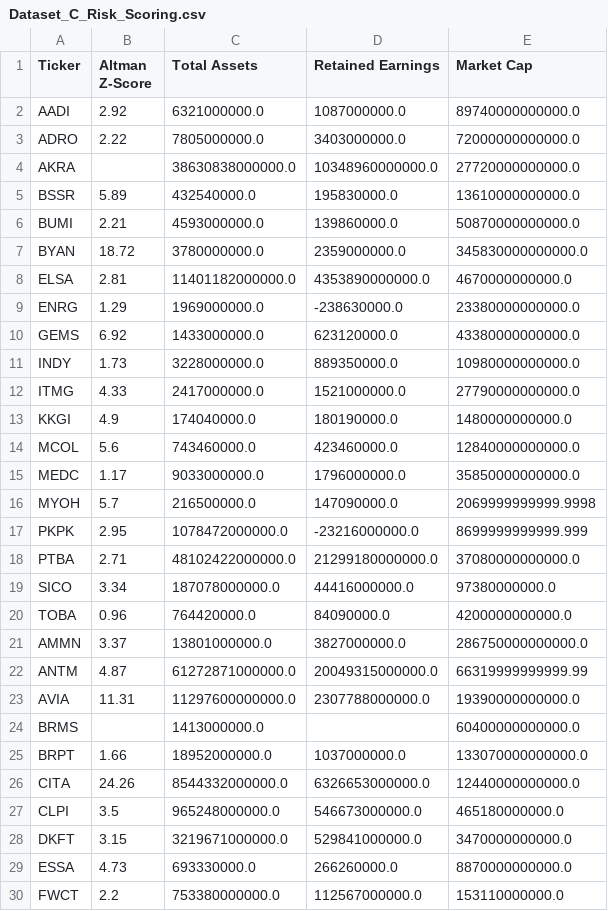
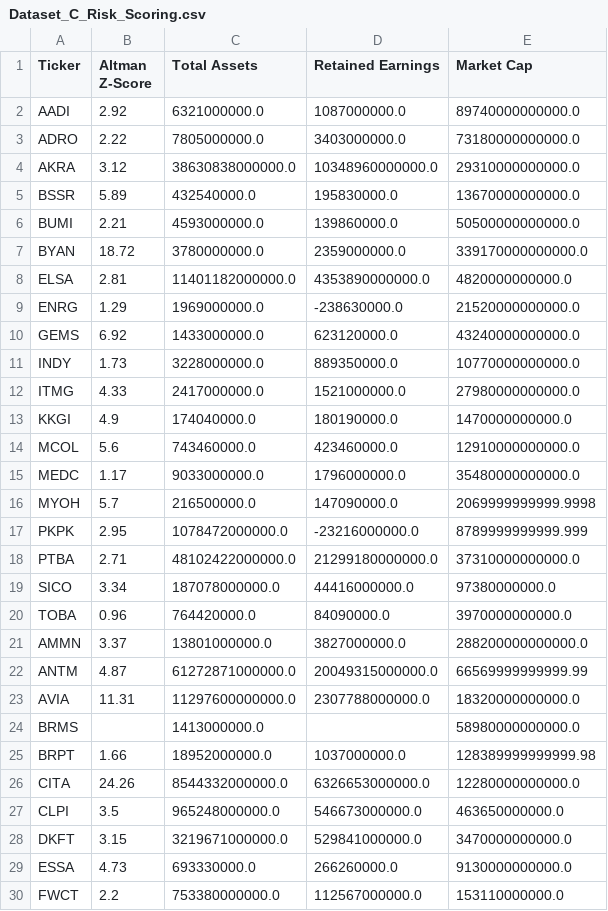
Before and after one commit to dodoreminica/pressure-monitor, a CSV file: Dataset_C_Risk_Scoring.csv, drawn as a sheet; only a part is shown; the diff covers the shown part only.

```diff
--- a/Dataset_C_Risk_Scoring.csv
+++ b/Dataset_C_Risk_Scoring.csv
@@ -2,29 +2,29 @@ Ticker,Altman Z-Score,Total Assets,Retained Earnings,Market Cap
 AADI,2.92,6321000000.0,1087000000.0,89740000000000.0
-ADRO,2.22,7805000000.0,3403000000.0,72000000000000.0
-AKRA,,38630838000000.0,10348960000000.0,27720000000000.0
-BSSR,5.89,432540000.0,195830000.0,13610000000000.0
-BUMI,2.21,4593000000.0,139860000.0,50870000000000.0
-BYAN,18.72,3780000000.0,2359000000.0,345830000000000.0
-ELSA,2.81,11401182000000.0,4353890000000.0,4670000000000.0
-ENRG,1.29,1969000000.0,-238630000.0,23380000000000.0
-GEMS,6.92,1433000000.0,623120000.0,43380000000000.0
-INDY,1.73,3228000000.0,889350000.0,10980000000000.0
-ITMG,4.33,2417000000.0,1521000000.0,27790000000000.0
-KKGI,4.9,174040000.0,180190000.0,1480000000000.0
-MCOL,5.6,743460000.0,423460000.0,12840000000000.0
-MEDC,1.17,9033000000.0,1796000000.0,35850000000000.0
+ADRO,2.22,7805000000.0,3403000000.0,73180000000000.0
+AKRA,3.12,38630838000000.0,10348960000000.0,29310000000000.0
+BSSR,5.89,432540000.0,195830000.0,13670000000000.0
+BUMI,2.21,4593000000.0,139860000.0,50500000000000.0
+BYAN,18.72,3780000000.0,2359000000.0,339170000000000.0
+ELSA,2.81,11401182000000.0,4353890000000.0,4820000000000.0
+ENRG,1.29,1969000000.0,-238630000.0,21520000000000.0
+GEMS,6.92,1433000000.0,623120000.0,43240000000000.0
+INDY,1.73,3228000000.0,889350000.0,10770000000000.0
+ITMG,4.33,2417000000.0,1521000000.0,27980000000000.0
+KKGI,4.9,174040000.0,180190000.0,1470000000000.0
+MCOL,5.6,743460000.0,423460000.0,12910000000000.0
+MEDC,1.17,9033000000.0,1796000000.0,35480000000000.0
 MYOH,5.7,216500000.0,147090000.0,2069999999999.9998
-PKPK,2.95,1078472000000.0,-23216000000.0,8699999999999.999
-PTBA,2.71,48102422000000.0,21299180000000.0,37080000000000.0
+PKPK,2.95,1078472000000.0,-23216000000.0,8789999999999.999
+PTBA,2.71,48102422000000.0,21299180000000.0,37310000000000.0
 SICO,3.34,187078000000.0,44416000000.0,97380000000.0
-TOBA,0.96,764420000.0,84090000.0,4200000000000.0
-AMMN,3.37,13801000000.0,3827000000.0,286750000000000.0
-ANTM,4.87,61272871000000.0,20049315000000.0,66319999999999.99
-AVIA,11.31,11297600000000.0,2307788000000.0,19390000000000.0
-BRMS,,1413000000.0,,60400000000000.0
-BRPT,1.66,18952000000.0,1037000000.0,133070000000000.0
-CITA,24.26,8544332000000.0,6326653000000.0,12440000000000.0
-CLPI,3.5,965248000000.0,546673000000.0,465180000000.0
+TOBA,0.96,764420000.0,84090000.0,3970000000000.0
+AMMN,3.37,13801000000.0,3827000000.0,288200000000000.0
+ANTM,4.87,61272871000000.0,20049315000000.0,66569999999999.99
+AVIA,11.31,11297600000000.0,2307788000000.0,18320000000000.0
+BRMS,,1413000000.0,,58980000000000.0
+BRPT,1.66,18952000000.0,1037000000.0,128389999999999.98
+CITA,24.26,8544332000000.0,6326653000000.0,12280000000000.0
+CLPI,3.5,965248000000.0,546673000000.0,463650000000.0
 DKFT,3.15,3219671000000.0,529841000000.0,3470000000000.0
-ESSA,4.73,693330000.0,266260000.0,8870000000000.0
+ESSA,4.73,693330000.0,266260000.0,9130000000000.0
 FWCT,2.2,753380000000.0,112567000000.0,153110000000.0
```
Also changed, not shown: 138 edited cells elsewhere in this file, Dataset_A_Laporan_Keuangan.csv, Dataset_B_Harga_Wajar.csv, 2 other files.
